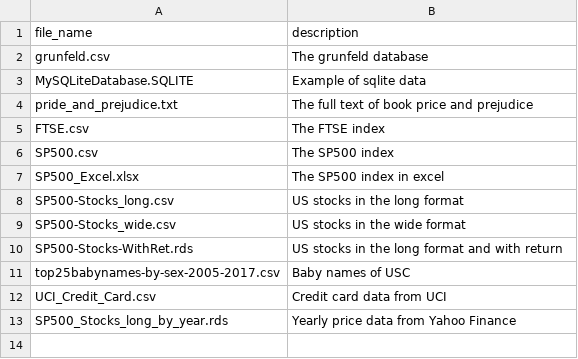
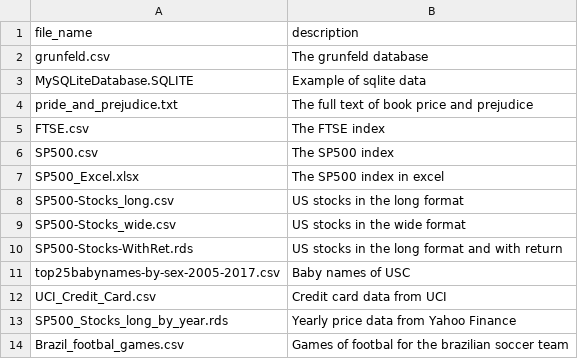
Before and after one commit to msperlin/afedR, a CSV file: inst/description_data.csv, drawn as a sheet.

```diff
--- a/inst/description_data.csv
+++ b/inst/description_data.csv
@@ -13 +13,2 @@ UCI_Credit_Card.csv, Credit card data from UCI
 SP500_Stocks_long_by_year.rds, Yearly price data from Yahoo Finance
+Brazil_footbal_games.csv,Games of footbal for the brazilian soccer team
```
Also changed, not shown: 48 other files.
